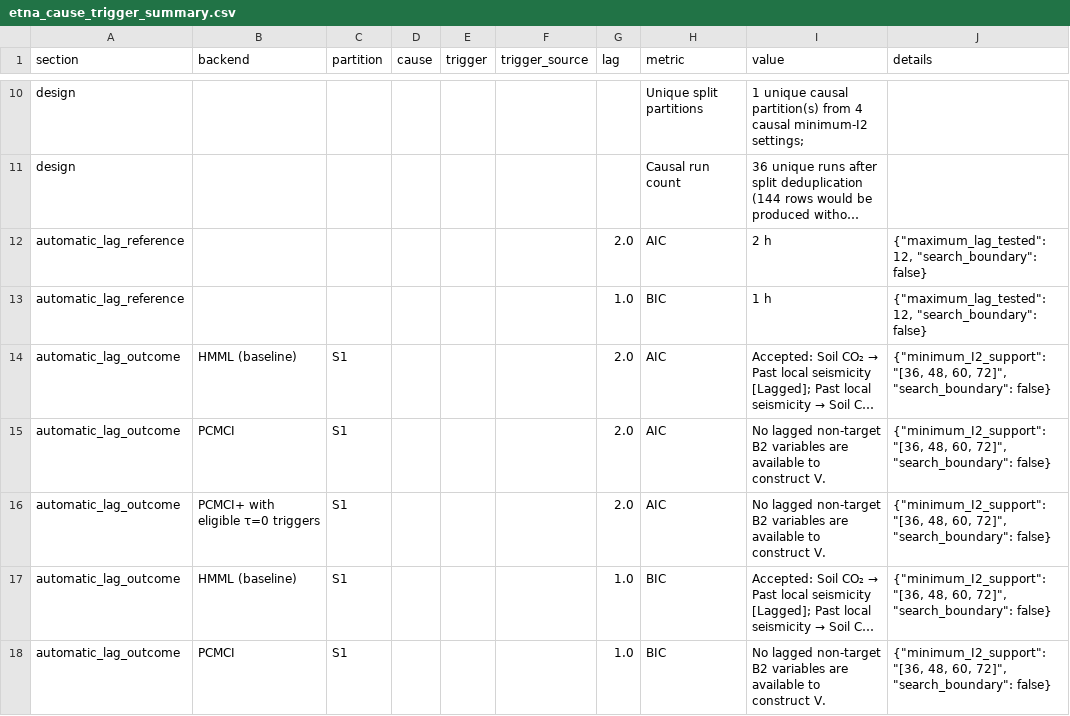
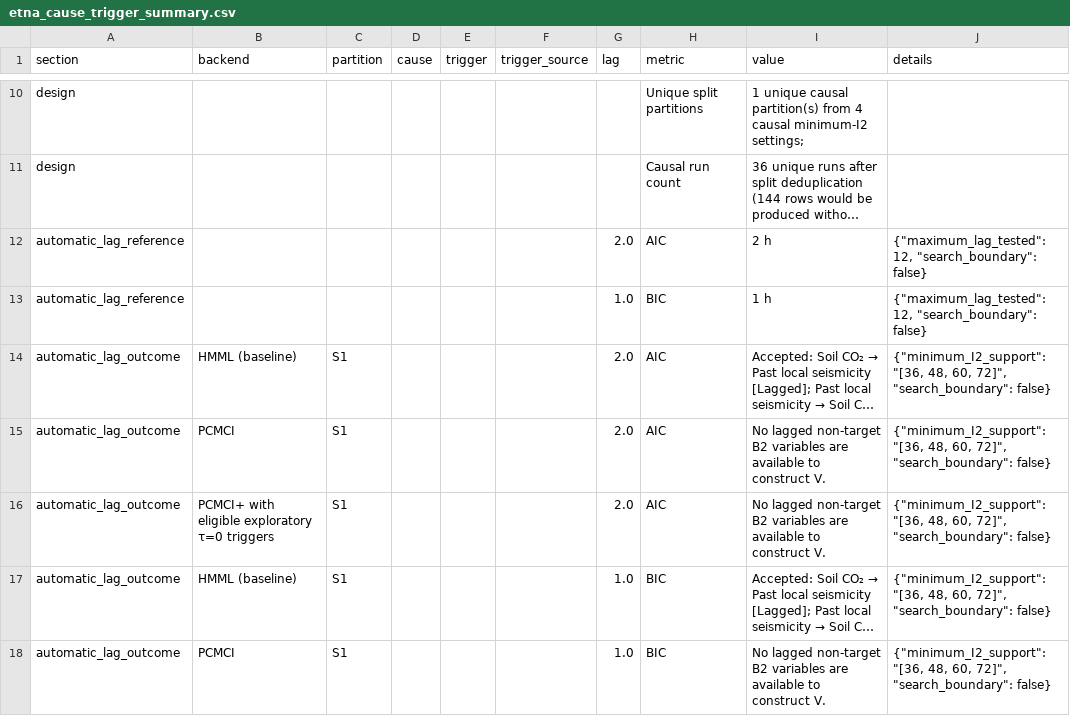
Before and after one commit to alectois/Distinguishing-Causes-and-Triggers-in-Volcanic-and-Seismic-Processes, a CSV file: results/etna_cause_trigger_summary.csv, drawn as a sheet; only a part is shown, gaps mark what is left out; long unchanged cells end in …; the diff covers the shown part only; the diff names each change by its address in the sheet, - before the commit and + after, or states it on an @@ line.

```diff
--- a/results/etna_cause_trigger_summary.csv
+++ b/results/etna_cause_trigger_summary.csv
-B16 (backend): PCMCI+ with eligible τ=0 triggers
+B16 (backend): PCMCI+ with eligible exploratory τ=0 triggers
```
Also changed, not shown: 4 edited cells elsewhere in this file, results/etna_cause_trigger_all_runs.csv, results/etna_cause_trigger_moderation_diagnostics.csv, 25 other files.
